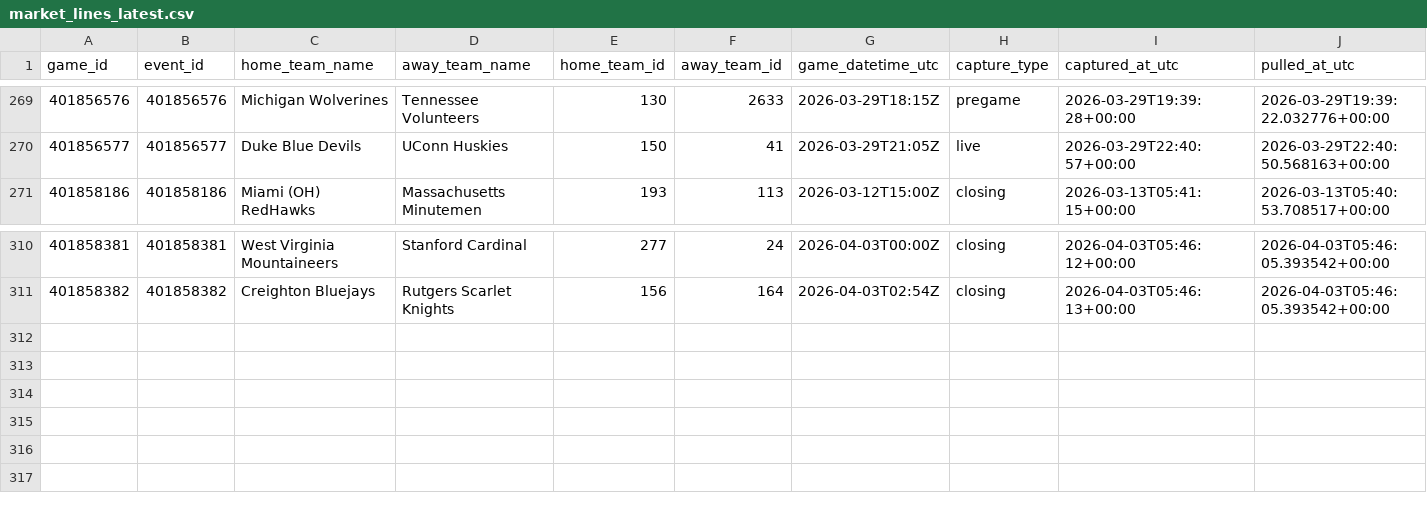
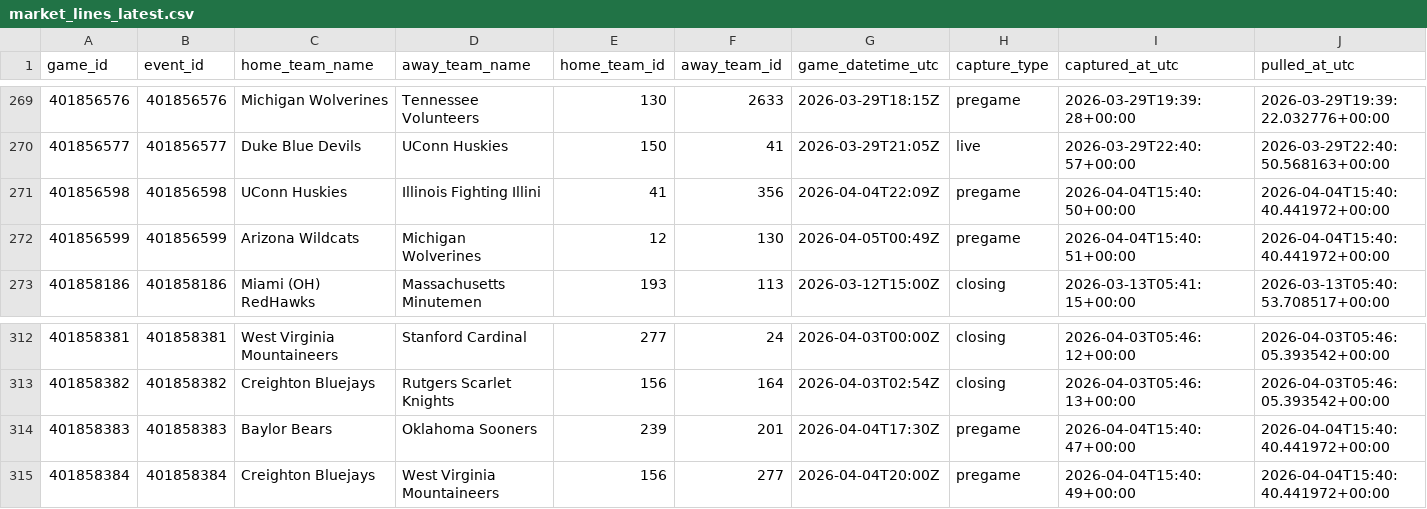
Before and after one commit to goldbondman/CBB.RD2, a CSV file: data/market_lines_latest.csv, drawn as a sheet; only a part is shown, gaps mark what is left out; rows hold the shown columns only; the diff names each change by its address in the sheet, - before the commit and + after, or states it on an @@ line.

```diff
--- a/data/market_lines_latest.csv
+++ b/data/market_lines_latest.csv
+row 271: 401856598 | 401856598 | UConn Huskies | Illinois Fighting Illini | 41 | 356 | 2026-04-04T22:09Z | pregame | 2026-04-04T15:40:50+00:00 | 2026-04-04T15:40:40.441972+00:00
+row 272: 401856599 | 401856599 | Arizona Wildcats | Michigan Wolverines | 12 | 130 | 2026-04-05T00:49Z | pregame | 2026-04-04T15:40:51+00:00 | 2026-04-04T15:40:40.441972+00:00
+row 314: 401858383 | 401858383 | Baylor Bears | Oklahoma Sooners | 239 | 201 | 2026-04-04T17:30Z | pregame | 2026-04-04T15:40:47+00:00 | 2026-04-04T15:40:40.441972+00:00
+row 315: 401858384 | 401858384 | Creighton Bluejays | West Virginia Mountaineers | 156 | 277 | 2026-04-04T20:00Z | pregame | 2026-04-04T15:40:49+00:00 | 2026-04-04T15:40:40.441972+00:00
```
Also changed, not shown: data/market_lines_master.csv, data/odds_snapshot.csv, 1 other file.
